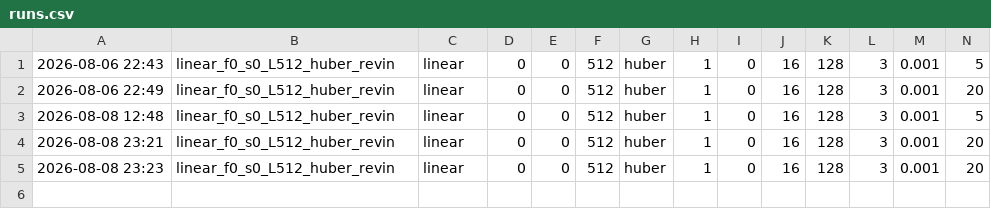
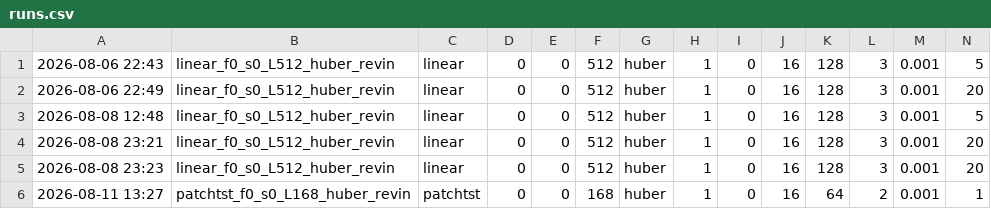
Before and after one commit to DarkSpy25/multivariate-time-series-forecasting, a CSV file: experiments/runs.csv, drawn as a sheet; only a part is shown; rows hold the shown columns only; the diff names each change by its address in the sheet, - before the commit and + after, or states it on an @@ line.

Commit message:
patchtst

```diff
--- a/experiments/runs.csv
+++ b/experiments/runs.csv
+row 6: 2026-08-11 13:27 | patchtst_f0_s0_L168_huber_revin | patchtst | 0 | 0 | 168 | huber | 1 | 0 | 16 | 64 | 2 | 0.001 | 1
```
Also changed, not shown: 2 other files.
